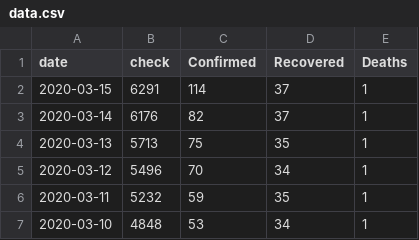
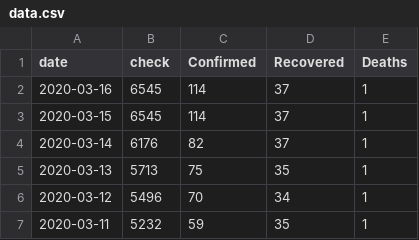
Before and after one commit to M4R14/covid-19-thailand, a CSV file: data.csv, drawn as a sheet; only a part is shown; the shorter side is filled out with more unchanged rows.

Commit message:
Update data.csv

```diff
--- a/data.csv
+++ b/data.csv
@@ -1,3 +1,4 @@
 date,check,Confirmed,Recovered,Deaths
-2020-03-15,6291,114,37,1
+2020-03-16,6545,114,37,1
+2020-03-15,6545,114,37,1
 2020-03-14,6176,82,37,1
```
